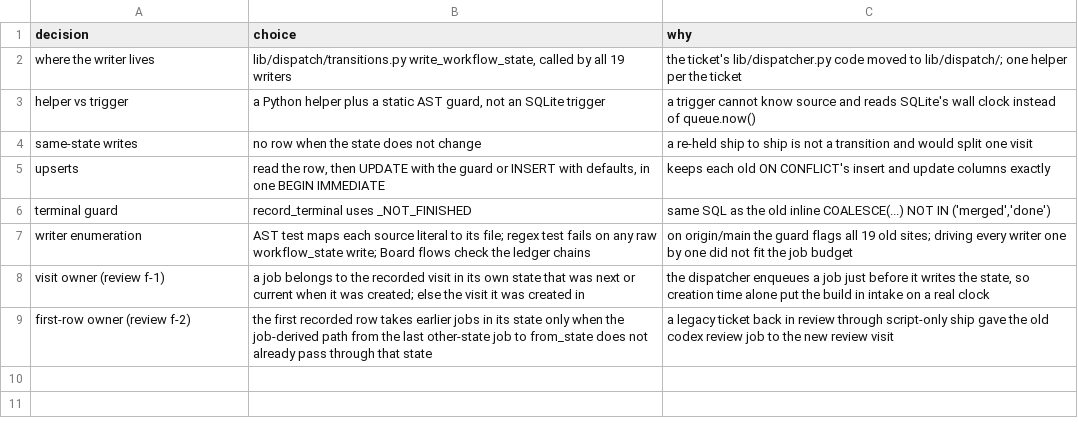
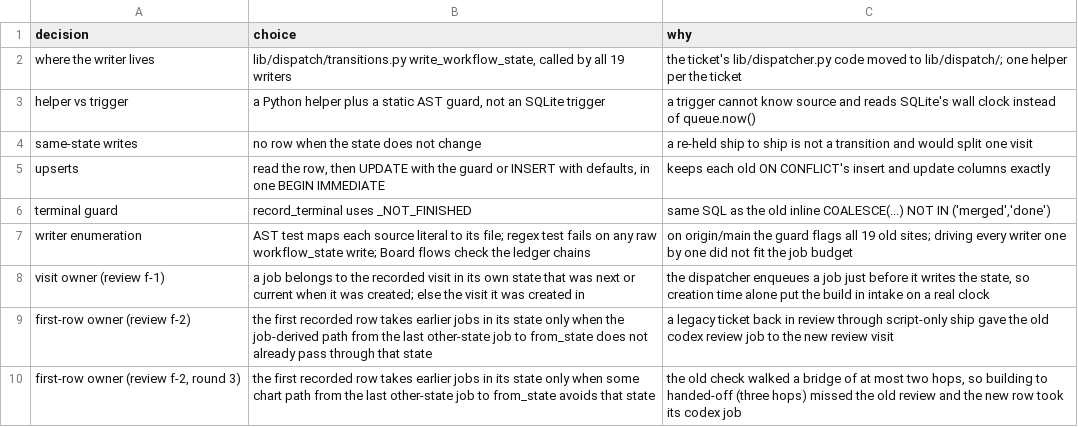
Before and after one commit to maxharris1/factory, a TSV file: docs/decisions/150-trail.tsv, drawn as a sheet; the diff names each change by its address in the sheet, - before the commit and + after, or states it on an @@ line.

```diff
--- a/docs/decisions/150-trail.tsv
+++ b/docs/decisions/150-trail.tsv
+row 10: first-row owner (review f-2, round 3) | the first recorded row takes earlier jobs in its state only when some chart path from the last other-state job to from_state avoids that state | the old check walked a bridge of at most two hops, so building to handed-off (three hops) missed the old review and the new row took its codex job
```
Also changed, not shown: 2 other files.
